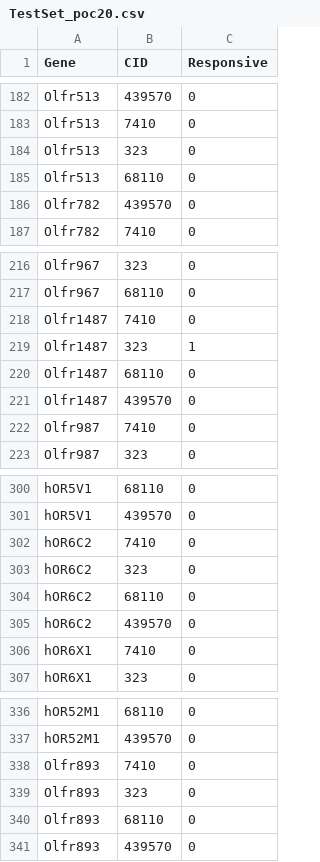
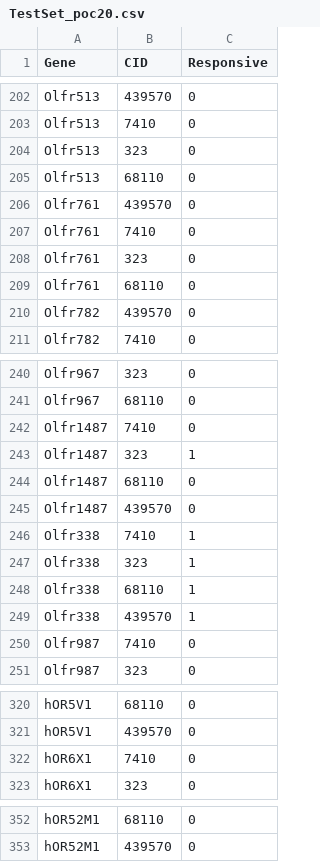
Before and after one commit to chemosim-lab/OlfactoryReceptors, a CSV file: Response_to_odorants/Data/TestSet_OR-odorant_pairs/TestSet_poc20.csv, drawn as a sheet; only a part is shown, gaps mark what is left out; removed rows and columns are numbered as before the commit, all else as after; the diff covers the shown part only; the diff names each change by its address in the sheet, - before the commit and + after, or states it on an @@ line.

```diff
--- a/Response_to_odorants/Data/TestSet_OR-odorant_pairs/TestSet_poc20.csv
+++ b/Response_to_odorants/Data/TestSet_OR-odorant_pairs/TestSet_poc20.csv
+row 206: Olfr761 | 439570 | 0
+row 207: Olfr761 | 7410 | 0
+row 208: Olfr761 | 323 | 0
+row 209: Olfr761 | 68110 | 0
+row 246: Olfr338 | 7410 | 1
+row 247: Olfr338 | 323 | 1
+row 248: Olfr338 | 68110 | 1
+row 249: Olfr338 | 439570 | 1
-row 302: hOR6C2 | 7410 | 0
-row 303: hOR6C2 | 323 | 0
-row 304: hOR6C2 | 68110 | 0
-row 305: hOR6C2 | 439570 | 0
-row 338: Olfr893 | 7410 | 0
-row 339: Olfr893 | 323 | 0
-row 340: Olfr893 | 68110 | 0
-row 341: Olfr893 | 439570 | 0
```
Also changed, not shown: 28 added rows, 16 removed rows and 8 edited cells elsewhere in this file, Response_to_odorants/Data/TestSet_OR-odorant_pairs/TestSet_TM191.csv, Response_to_odorants/Data/TestSet_OR-odorant_pairs/TestSet_poc17.csv, 2 other files.
